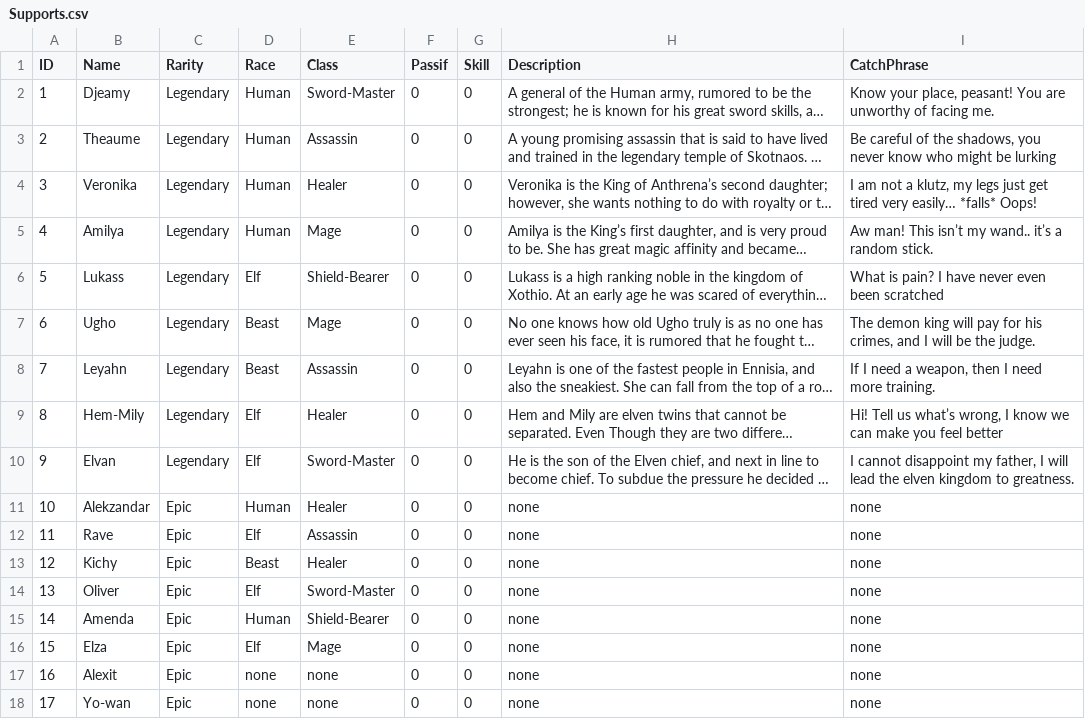
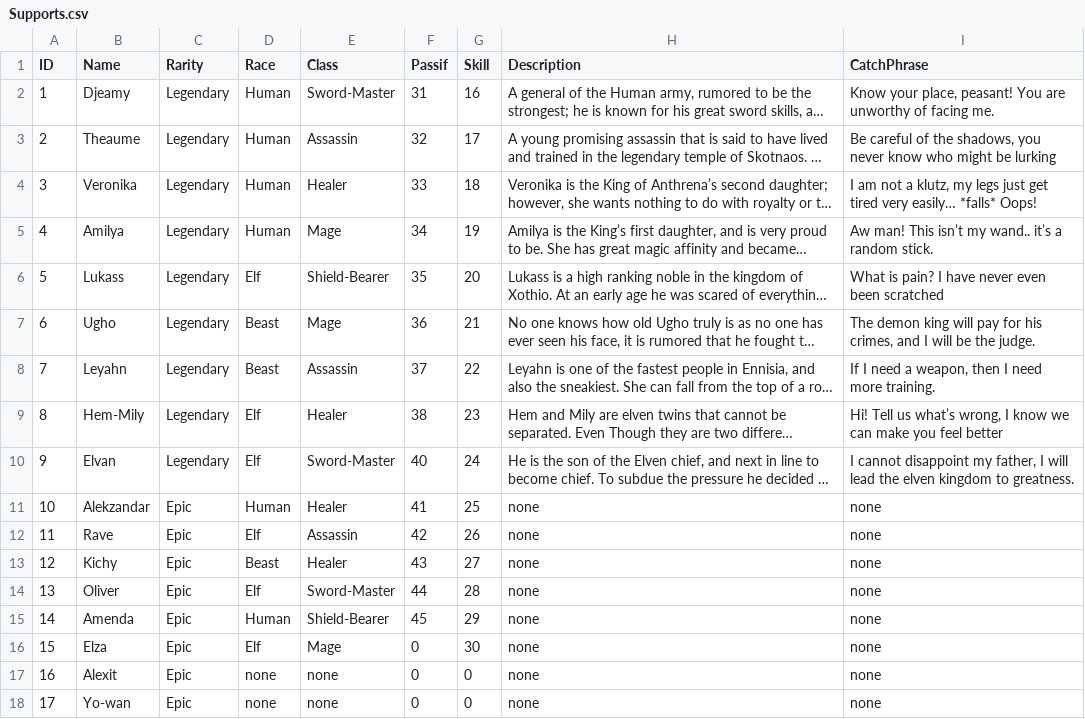
Before and after one commit to FrownGate/Ennisia, a CSV file: Assets/Editor/CSV/Supports.csv, drawn as a sheet; only a part is shown; long unchanged cells end in …; the diff names each change by its address in the sheet, - before the commit and + after, or states it on an @@ line.

Commit message:
:art: update id skill

```diff
--- a/Assets/Editor/CSV/Supports.csv
+++ b/Assets/Editor/CSV/Supports.csv
-F2 (Passif): 0
+F2 (Passif): 31
-G2 (Skill): 0
+G2 (Skill): 16
-F3 (Passif): 0
+F3 (Passif): 32
-G3 (Skill): 0
+G3 (Skill): 17
-F4 (Passif): 0
+F4 (Passif): 33
-G4 (Skill): 0
+G4 (Skill): 18
-F5 (Passif): 0
+F5 (Passif): 34
-G5 (Skill): 0
+G5 (Skill): 19
-F6 (Passif): 0
+F6 (Passif): 35
-G6 (Skill): 0
+G6 (Skill): 20
-F7 (Passif): 0
+F7 (Passif): 36
-G7 (Skill): 0
+G7 (Skill): 21
-F8 (Passif): 0
+F8 (Passif): 37
-G8 (Skill): 0
+G8 (Skill): 22
-F9 (Passif): 0
+F9 (Passif): 38
-G9 (Skill): 0
+G9 (Skill): 23
-F10 (Passif): 0
+F10 (Passif): 40
-G10 (Skill): 0
+G10 (Skill): 24
-F11 (Passif): 0
+F11 (Passif): 41
-G11 (Skill): 0
+G11 (Skill): 25
-F12 (Passif): 0
+F12 (Passif): 42
-G12 (Skill): 0
+G12 (Skill): 26
-F13 (Passif): 0
+F13 (Passif): 43
-G13 (Skill): 0
+G13 (Skill): 27
-F14 (Passif): 0
+F14 (Passif): 44
-G14 (Skill): 0
+G14 (Skill): 28
-F15 (Passif): 0
+F15 (Passif): 45
-G15 (Skill): 0
+G15 (Skill): 29
-G16 (Skill): 0
+G16 (Skill): 30
```
Also changed, not shown: 15 other files.
